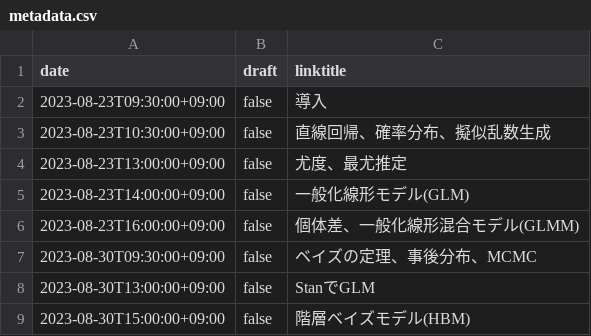
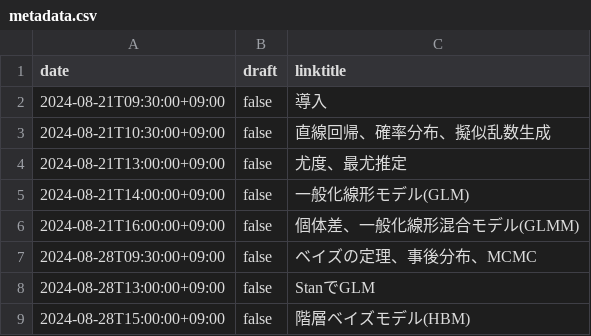
Before and after one commit to heavywatal/slides, a CSV file: content/tokiomarine2024/.knitr/metadata.csv, drawn as a sheet.

```diff
--- a/content/tokiomarine2024/.knitr/metadata.csv
+++ b/content/tokiomarine2024/.knitr/metadata.csv
@@ -1,9 +1,9 @@
 date,draft,linktitle
-2023-08-23T09:30:00+09:00,false,導入
-2023-08-23T10:30:00+09:00,false,直線回帰、確率分布、擬似乱数生成
-2023-08-23T13:00:00+09:00,false,尤度、最尤推定
-2023-08-23T14:00:00+09:00,false,一般化線形モデル(GLM)
-2023-08-23T16:00:00+09:00,false,個体差、一般化線形混合モデル(GLMM)
-2023-08-30T09:30:00+09:00,false,ベイズの定理、事後分布、MCMC
-2023-08-30T13:00:00+09:00,false,StanでGLM
-2023-08-30T15:00:00+09:00,false,階層ベイズモデル(HBM)
+2024-08-21T09:30:00+09:00,false,導入
+2024-08-21T10:30:00+09:00,false,直線回帰、確率分布、擬似乱数生成
+2024-08-21T13:00:00+09:00,false,尤度、最尤推定
+2024-08-21T14:00:00+09:00,false,一般化線形モデル(GLM)
+2024-08-21T16:00:00+09:00,false,個体差、一般化線形混合モデル(GLMM)
+2024-08-28T09:30:00+09:00,false,ベイズの定理、事後分布、MCMC
+2024-08-28T13:00:00+09:00,false,StanでGLM
+2024-08-28T15:00:00+09:00,false,階層ベイズモデル(HBM)
```
Also changed, not shown: 19 other files.
